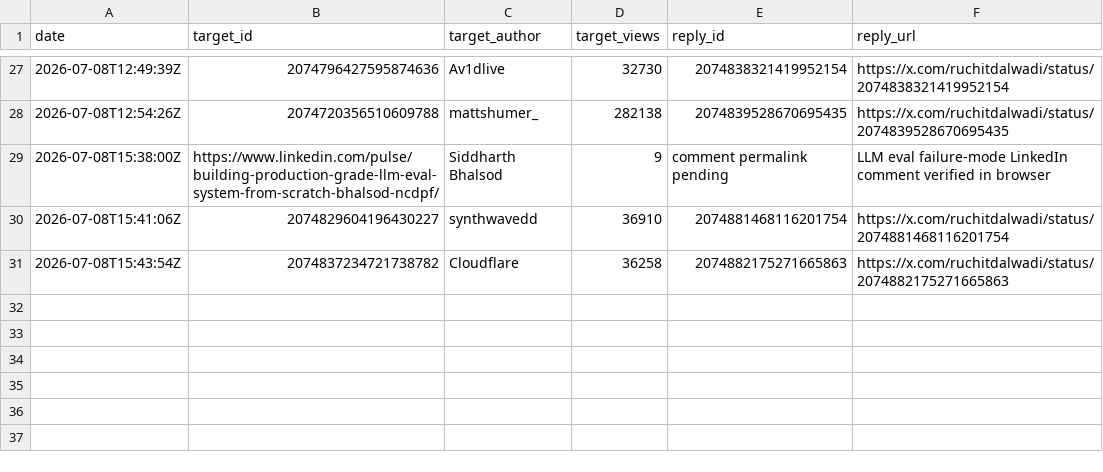
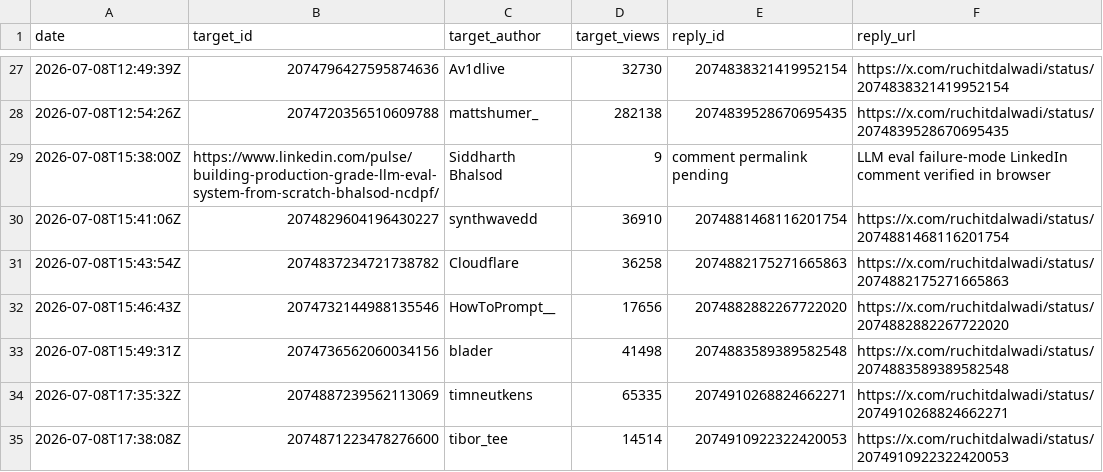
Before and after one commit to Ruchit1395/ruchitdalwadi-com, a CSV file: distribution/first-ten-customers-for-a-b2b-ai-startup/replied-log.csv, drawn as a sheet; only a part is shown, gaps mark what is left out.

```diff
--- a/distribution/first-ten-customers-for-a-b2b-ai-startup/replied-log.csv
+++ b/distribution/first-ten-customers-for-a-b2b-ai-startup/replied-log.csv
@@ -31 +31,5 @@ date,target_id,target_author,target_views,reply_id,reply_url
 2026-07-08T15:43:54Z,2074837234721738782,Cloudflare,36258,2074882175271665863,https://x.com/ruchitdalwadi/status/2074882175271665863
+2026-07-08T15:46:43Z,2074732144988135546,HowToPrompt__,17656,2074882882267722020,https://x.com/ruchitdalwadi/status/2074882882267722020
+2026-07-08T15:49:31Z,2074736562060034156,blader,41498,2074883589389582548,https://x.com/ruchitdalwadi/status/2074883589389582548
+2026-07-08T17:35:32Z,2074887239562113069,timneutkens,65335,2074910268824662271,https://x.com/ruchitdalwadi/status/2074910268824662271
+2026-07-08T17:38:08Z,2074871223478276600,tibor_tee,14514,2074910922322420053,https://x.com/ruchitdalwadi/status/2074910922322420053
```
Also changed, not shown: distribution/first-ten-customers-for-a-b2b-ai-startup/metrics-log.csv, distribution/first-ten-customers-for-a-b2b-ai-startup/tracker.csv, 2 other files.
